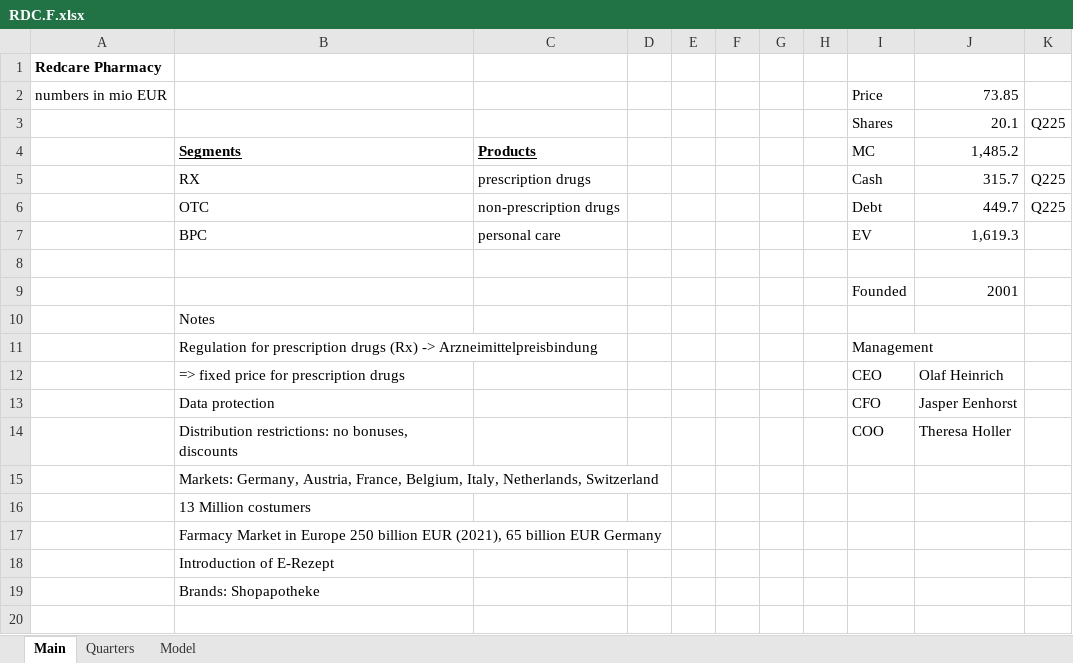
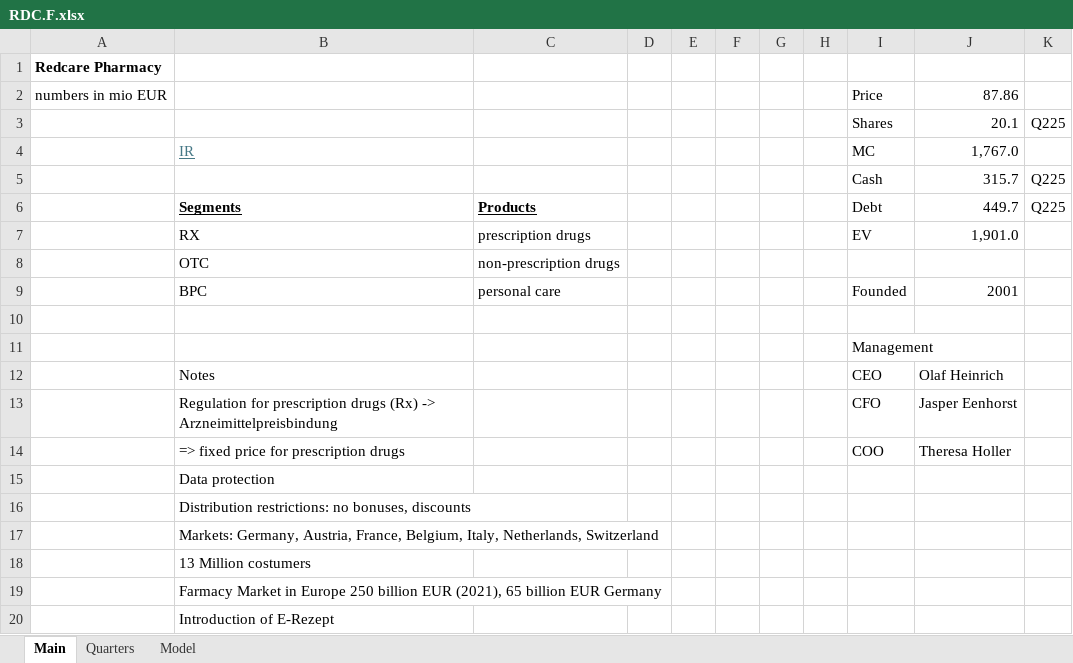
Before and after one commit to oscarsettje/Models, an Excel workbook: RDC.F.xlsx, sheet Main, drawn as a sheet; only a part is shown; the shorter side is filled out with more unchanged rows; values as stored, in another font and other column widths than the file's, no borders; removed rows and columns are numbered as before the commit, all else as after; the diff names each change by its address in the sheet, - before the commit and + after, or states it on an @@ line.

```diff
--- a/RDC.F.xlsx (sheet Main)
+++ b/RDC.F.xlsx (sheet Main)
-J2: 73.85
+J2: 87.86
+row 4:  | IR |  |  |  |  |  |  | MC | 1,767.0
+row 5:  |  |  |  |  |  |  |  | Cash | 315.7 | Q225
-I6: MC
+I6: Debt
-J6: 1,485.2
+J6: 449.7
-K6: (empty)
+K6: Q225
-I7: Cash
+I7: EV
-J7: 315.7
+J7: 1,901.0
-K7:K8: Q225
+K7:K8: (empty)
-I8: Debt
+I8: (empty)
-J8: 449.7
+J8: (empty)
-I9: EV
+I9: Founded
-J9: 1,619.3
+J9: 2001
-row 9:  |  |  |  |  |  |  |  | Founded | 2001
+row 11:  |  |  |  |  |  |  |  | Management
-I12: (empty)
+I12: CEO
-J12: (empty)
+J12: Olaf Heinrich
-I13: Management
+I13: CFO
-J13: (empty)
+J13: Jasper Eenhorst
-I14: CEO
+I14: COO
-J14: Olaf Heinrich
+J14: Theresa Holler
-I15: CFO
+I15: (empty)
-J15: Jasper Eenhorst
+J15: (empty)
-I16: COO
+I16: (empty)
-J16: Theresa Holler
+J16: (empty)
```
Also changed, not shown: AMAT.xlsx, AMD.xlsx, 6 other files.
